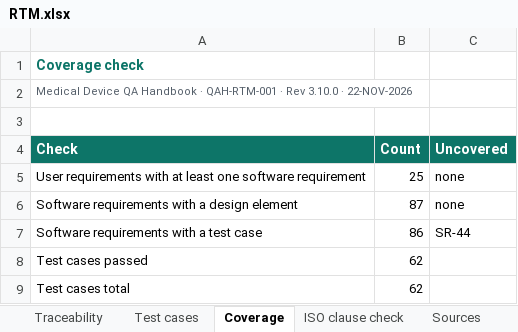
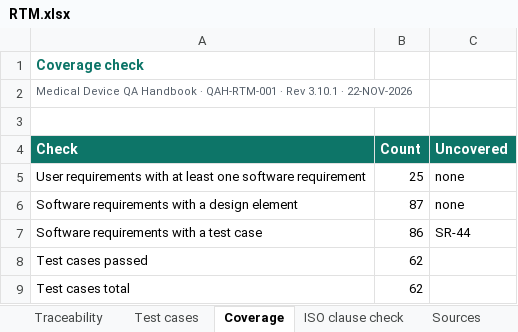
Before and after one commit to artisseri12asaf/qms-refresher, an Excel workbook: vv/RTM.xlsx, sheet Coverage, drawn as a sheet; values as stored, in another font and other column widths than the file's, no borders; the diff names each change by its address in the sheet, - before the commit and + after, or states it on an @@ line.

```diff
--- a/vv/RTM.xlsx (sheet Coverage)
+++ b/vv/RTM.xlsx (sheet Coverage)
-A2 (Check): …· Rev 3.10.0 · 22-NOV-2026
+A2 (Check): …· Rev 3.10.1 · 22-NOV-2026
```
Also changed, not shown: sheet Test cases, sheet Traceability, sheet Sources, sheet ISO clause check, 15 other files.
